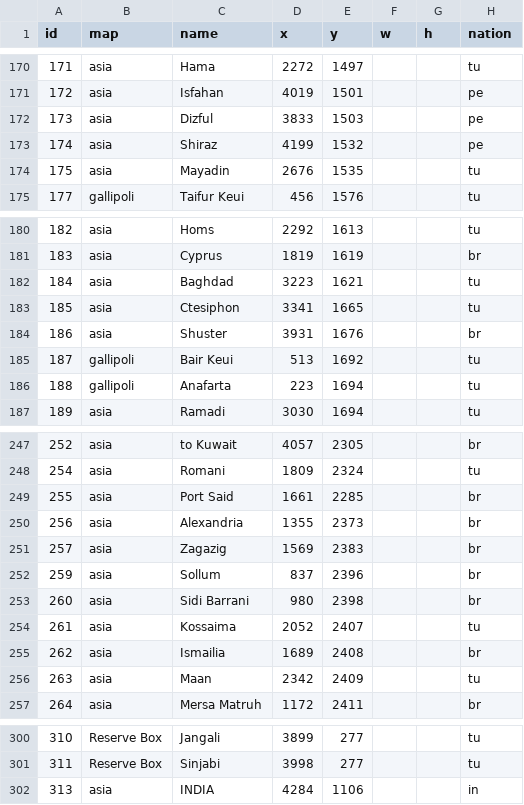
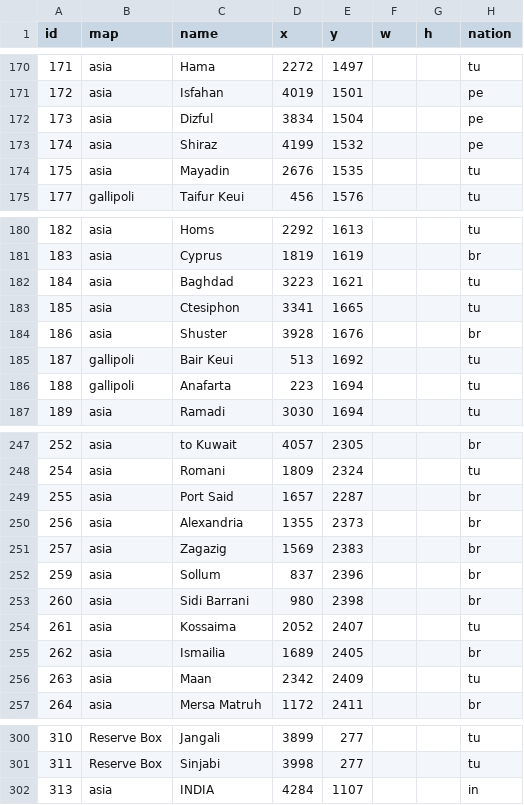
Before and after one commit to gushengtingyu/PUG, a CSV file: csv/spaces.csv, drawn as a sheet; only a part is shown, gaps mark what is left out; the diff names each change by its address in the sheet, - before the commit and + after, or states it on an @@ line.

```diff
--- a/csv/spaces.csv
+++ b/csv/spaces.csv
-D172 (x): 3833
+D172 (x): 3834
-E172 (y): 1503
+E172 (y): 1504
-D184 (x): 3931
+D184 (x): 3928
-D249 (x): 1661
+D249 (x): 1657
-E249 (y): 2285
+E249 (y): 2287
-E255 (y): 2408
+E255 (y): 2405
-E302 (y): 1106
+E302 (y): 1107
```
Also changed, not shown: 8 other files.
